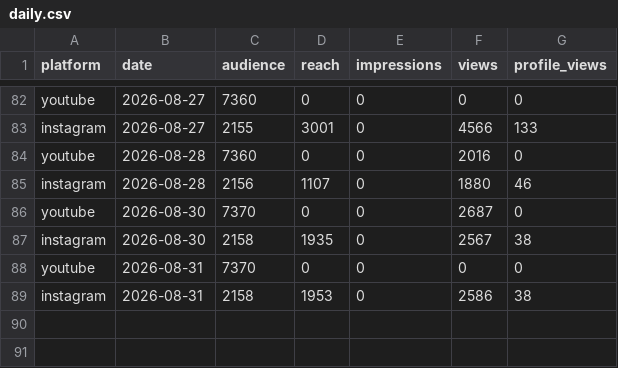
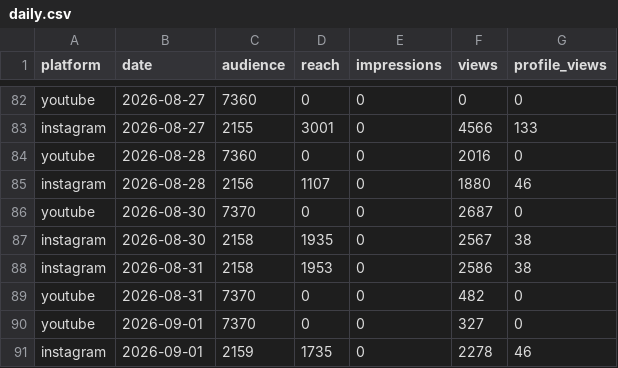
Before and after one commit to ljwa1414-sys/channel-dashboard, a CSV file: data/daily.csv, drawn as a sheet; only a part is shown, gaps mark what is left out; removed rows and columns are numbered as before the commit, all else as after; the diff names each change by its address in the sheet, - before the commit and + after, or states it on an @@ line.

```diff
--- a/data/daily.csv
+++ b/data/daily.csv
-row 88: youtube | 2026-08-31 | 7370 | 0 | 0 | 0 | 0
+row 89: youtube | 2026-08-31 | 7370 | 0 | 0 | 482 | 0
+row 90: youtube | 2026-09-01 | 7370 | 0 | 0 | 327 | 0
+row 91: instagram | 2026-09-01 | 2159 | 1735 | 0 | 2278 | 46
```
Also changed, not shown: data/content.csv, data/reference_accounts.csv, 4 other files.
